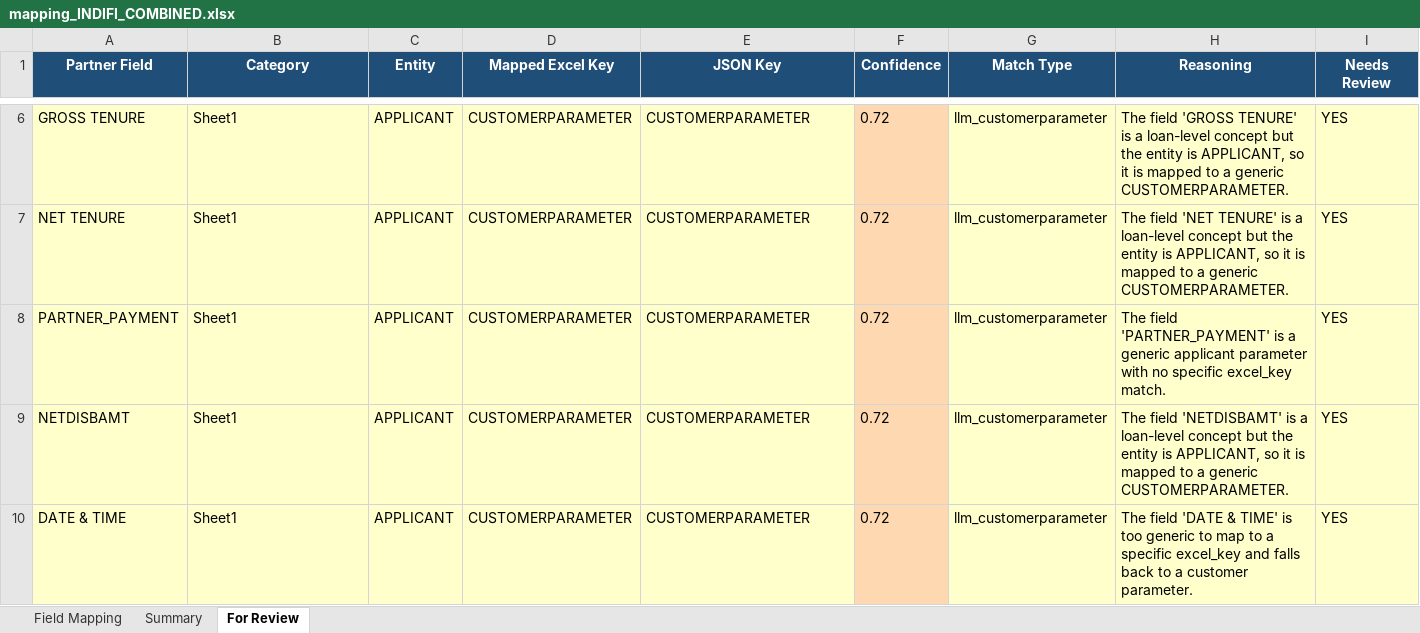
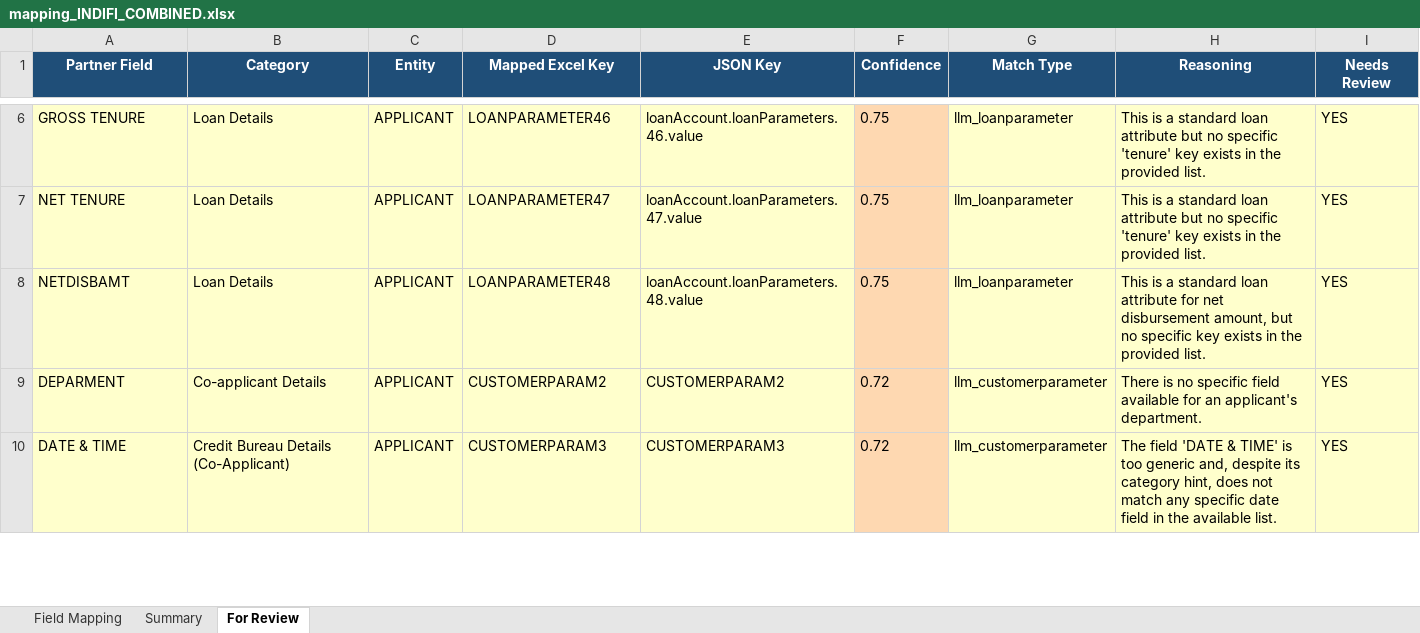
Before and after one commit to shubhamwankhede9921/lp-mapping-ai, an Excel workbook: app/pipeline_output/INDIFI/mapping_INDIFI_COMBINED.xlsx, sheet For Review, drawn as a sheet; only a part is shown, gaps mark what is left out; values as stored, in another font and other column widths than the file's, no borders; removed rows and columns are numbered as before the commit, all else as after; the diff covers the shown part only; the diff names each change by its address in the sheet, - before the commit and + after, or states it on an @@ line.

```diff
--- a/app/pipeline_output/INDIFI/mapping_INDIFI_COMBINED.xlsx (sheet For Review)
+++ b/app/pipeline_output/INDIFI/mapping_INDIFI_COMBINED.xlsx (sheet For Review)
-B6:B7 (Category): Sheet1
+B6:B7 (Category): Loan Details
-D6 (Mapped Excel Key): CUSTOMERPARAMETER
+D6 (Mapped Excel Key): LOANPARAMETER46
-E6 (JSON Key): CUSTOMERPARAMETER
+E6 (JSON Key): loanAccount.loanParameters.46.value
-F6:F7 (Confidence): 0.72
+F6:F7 (Confidence): 0.75
-G6:G7 (Match Type): llm_customerparameter
+G6:G7 (Match Type): llm_loanparameter
-H6 (Reasoning): The field 'GROSS TENURE' is a loan-level concept but the entity is APPLICANT, so it is mapped to a generic CUSTOMERPARAMETER.
+H6 (Reasoning): This is a standard loan attribute but no specific 'tenure' key exists in the provided list.
-D7 (Mapped Excel Key): CUSTOMERPARAMETER
+D7 (Mapped Excel Key): LOANPARAMETER47
-E7 (JSON Key): CUSTOMERPARAMETER
+E7 (JSON Key): loanAccount.loanParameters.47.value
-H7 (Reasoning): The field 'NET TENURE' is a loan-level concept but the entity is APPLICANT, so it is mapped to a generic CUSTOMERPARAMETER.
+H7 (Reasoning): This is a standard loan attribute but no specific 'tenure' key exists in the provided list.
-row 8: PARTNER_PAYMENT | Sheet1 | APPLICANT | CUSTOMERPARAMETER | CUSTOMERPARAMETER | 0.72 | llm_customerparameter | The field 'PARTNER_PAYMENT' is a generic applicant parameter with no specific excel_key match. | YES
-B8 (Category): Sheet1
+B8 (Category): Loan Details
-D8 (Mapped Excel Key): CUSTOMERPARAMETER
+D8 (Mapped Excel Key): LOANPARAMETER48
-E8 (JSON Key): CUSTOMERPARAMETER
+E8 (JSON Key): loanAccount.loanParameters.48.value
-F8 (Confidence): 0.72
+F8 (Confidence): 0.75
-G8 (Match Type): llm_customerparameter
+G8 (Match Type): llm_loanparameter
-H8 (Reasoning): The field 'NETDISBAMT' is a loan-level concept but the entity is APPLICANT, so it is mapped to a generic CUSTOMERPARAMETER.
+H8 (Reasoning): This is a standard loan attribute for net disbursement amount, but no specific key exists in the provided list.
+row 9: DEPARMENT | Co-applicant Details | APPLICANT | CUSTOMERPARAM2 | CUSTOMERPARAM2 | 0.72 | llm_customerparameter | There is no specific field available for an applicant's department. | YES
-B10 (Category): Sheet1
+B10 (Category): Credit Bureau Details (Co-Applicant)
-D10 (Mapped Excel Key): CUSTOMERPARAMETER
+D10 (Mapped Excel Key): CUSTOMERPARAM3
-E10 (JSON Key): CUSTOMERPARAMETER
+E10 (JSON Key): CUSTOMERPARAM3
-H10 (Reasoning): …too generic to map to a specific excel_key and falls back to a customer parameter.
+H10 (Reasoning): …too generic and, despite its category hint, does not match any specific date field in the available list.
```
Also changed, not shown: 2 added rows, 2 removed rows and 22 edited cells elsewhere in this sheet, sheet Field Mapping, sheet Summary, app/pipeline_output/AKME/mapping_AKME_COMBINED.xlsx, app/pipeline_output/HDFC Bank/mapping_HDFC Bank_COMBINED.xlsx, 4 other files.
